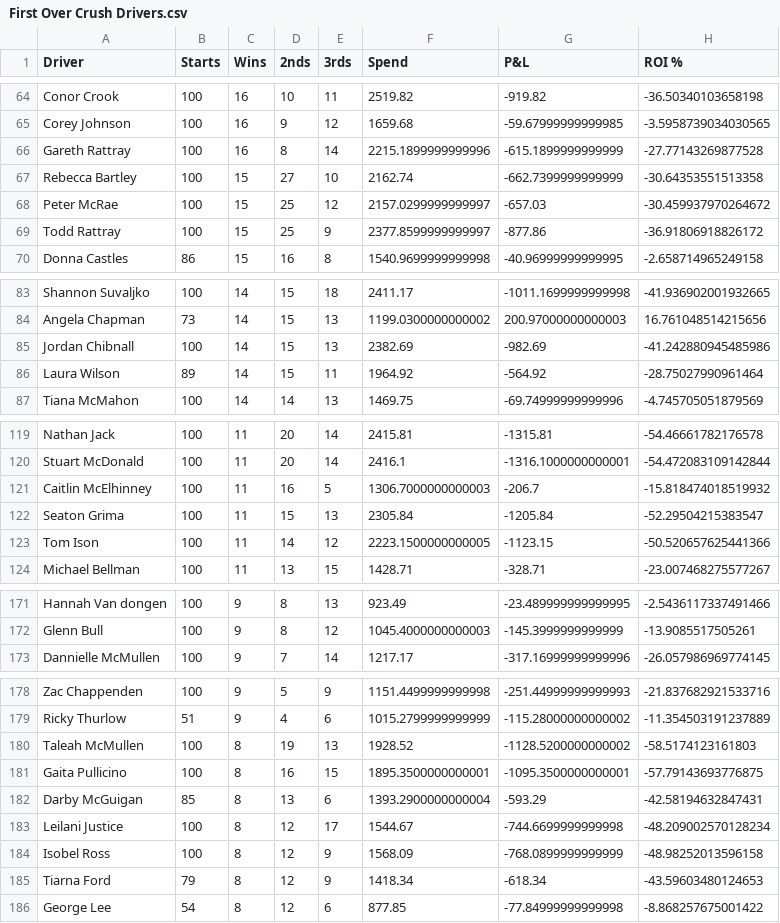
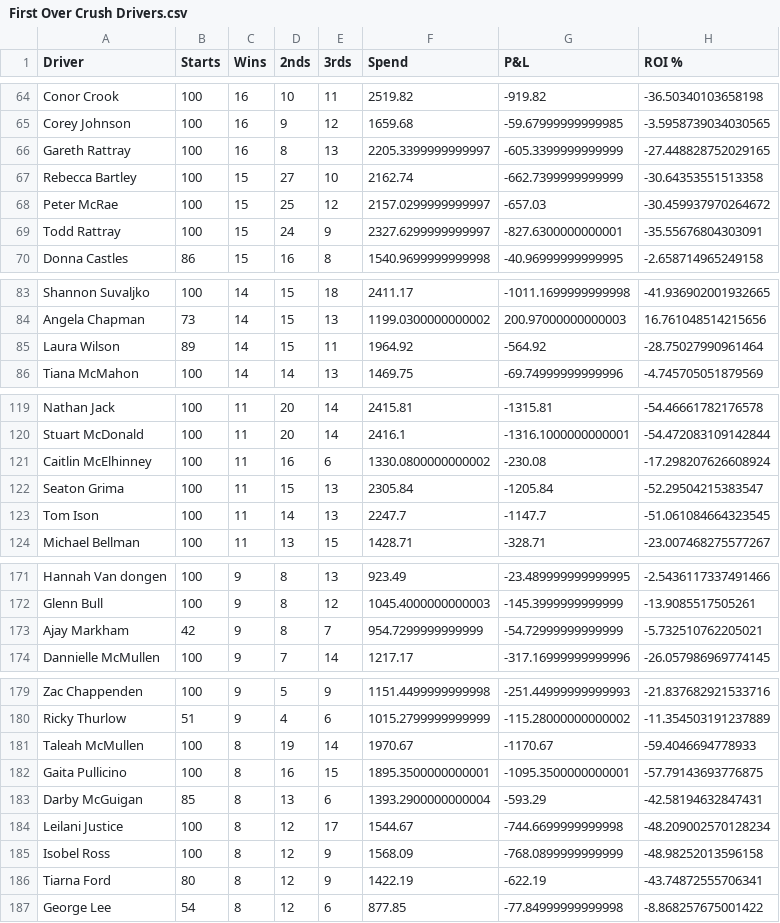
Before and after one commit to harnessapp/harness-csv-data, a CSV file: First Over Crush Drivers.csv, drawn as a sheet; only a part is shown, gaps mark what is left out; the diff covers the shown part only.

```diff
--- a/First Over Crush Drivers.csv
+++ b/First Over Crush Drivers.csv
@@ -65,6 +65,6 @@ Conor Crook,100,16,10,11,2519.82,-919.82,-36.50340103658198
 Corey Johnson,100,16,9,12,1659.68,-59.67999999999985,-3.5958739034030565
-Gareth Rattray,100,16,8,14,2215.1899999999996,-615.1899999999999,-27.77143269877528
+Gareth Rattray,100,16,8,13,2205.3399999999997,-605.3399999999999,-27.448828752029165
 Rebecca Bartley,100,15,27,10,2162.74,-662.7399999999999,-30.64353551513358
 Peter McRae,100,15,25,12,2157.0299999999997,-657.03,-30.459937970264672
-Todd Rattray,100,15,25,9,2377.8599999999997,-877.86,-36.91806918826172
+Todd Rattray,100,15,24,9,2327.6299999999997,-827.6300000000001,-35.55676804303091
 Donna Castles,86,15,16,8,1540.9699999999998,-40.96999999999995,-2.658714965249158
@@ -84,3 +84,2 @@ Shannon Suvaljko,100,14,15,18,2411.17,-1011.1699999999998,-41.936902001932665
 Angela Chapman,73,14,15,13,1199.0300000000002,200.97000000000003,16.761048514215656
-Jordan Chibnall,100,14,15,13,2382.69,-982.69,-41.242880945485986
 Laura Wilson,89,14,15,11,1964.92,-564.92,-28.75027990961464
@@ -120,5 +120,5 @@ Nathan Jack,100,11,20,14,2415.81,-1315.81,-54.46661782176578
 Stuart McDonald,100,11,20,14,2416.1,-1316.1000000000001,-54.472083109142844
-Caitlin McElhinney,100,11,16,5,1306.7000000000003,-206.7,-15.818474018519932
+Caitlin McElhinney,100,11,16,6,1330.0800000000002,-230.08,-17.298207626608924
 Seaton Grima,100,11,15,13,2305.84,-1205.84,-52.29504215383547
-Tom Ison,100,11,14,12,2223.1500000000005,-1123.15,-50.520657625441366
+Tom Ison,100,11,14,13,2247.7,-1147.7,-51.061084664323545
 Michael Bellman,100,11,13,15,1428.71,-328.71,-23.007468275577267
@@ -172,2 +172,3 @@ Hannah Van dongen,100,9,8,13,923.49,-23.489999999999995,-2.5436117337491466
 Glenn Bull,100,9,8,12,1045.4000000000003,-145.3999999999999,-13.9085517505261
+Ajay Markham,42,9,8,7,954.7299999999999,-54.72999999999999,-5.732510762205021
 Dannielle McMullen,100,9,7,14,1217.17,-317.16999999999996,-26.057986969774145
@@ -179,3 +180,3 @@ Zac Chappenden,100,9,5,9,1151.4499999999998,-251.44999999999993,-21.837682921533
 Ricky Thurlow,51,9,4,6,1015.2799999999999,-115.28000000000002,-11.354503191237889
-Taleah McMullen,100,8,19,13,1928.52,-1128.5200000000002,-58.5174123161803
+Taleah McMullen,100,8,19,14,1970.67,-1170.67,-59.4046694778933
 Gaita Pullicino,100,8,16,15,1895.3500000000001,-1095.3500000000001,-57.79143693776875
@@ -184,3 +185,3 @@ Leilani Justice,100,8,12,17,1544.67,-744.6699999999998,-48.209002570128234
 Isobel Ross,100,8,12,9,1568.09,-768.0899999999999,-48.98252013596158
-Tiarna Ford,79,8,12,9,1418.34,-618.34,-43.59603480124653
+Tiarna Ford,80,8,12,9,1422.19,-622.19,-43.74872555706341
 George Lee,54,8,12,6,877.85,-77.84999999999998,-8.868257675001422
```
Also changed, not shown: 6 added rows, 8 removed rows and 33 edited cells elsewhere in this file, Cold Drivers 30.csv, Cold Trainers 30.csv, 19 other files.
